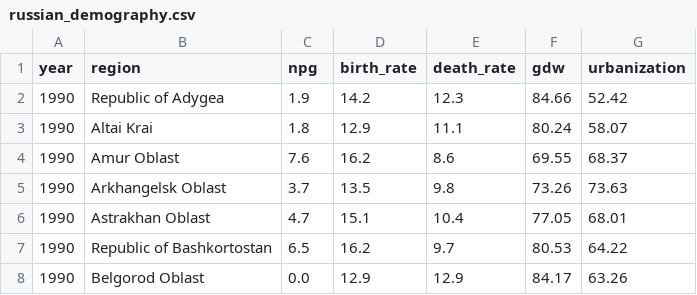
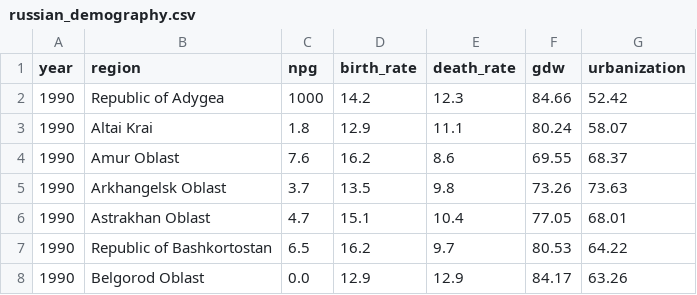
Before and after one commit to mdvdev/OPLabs, a CSV file: lab3/russian_demography.csv, drawn as a sheet; only a part is shown.

```diff
--- a/lab3/russian_demography.csv
+++ b/lab3/russian_demography.csv
@@ -1,3 +1,3 @@
 year,region,npg,birth_rate,death_rate,gdw,urbanization
-1990,Republic of Adygea,1.9,14.2,12.3,84.66,52.42
+1990,Republic of Adygea,1000,14.2,12.3,84.66,52.42
 1990,Altai Krai,1.8,12.9,11.1,80.24,58.07
```
Also changed, not shown: 3 other files.
